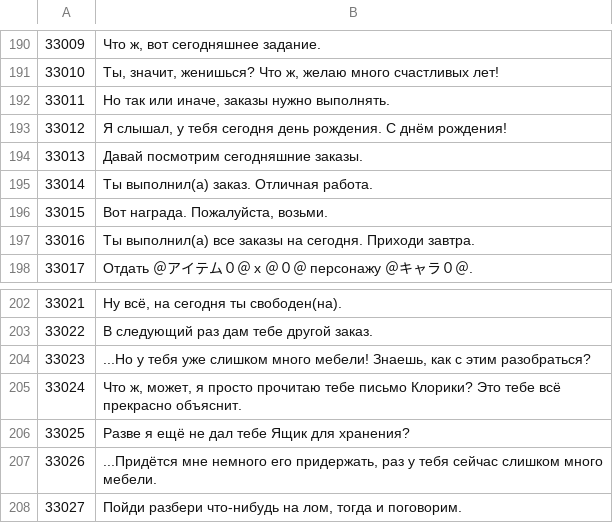
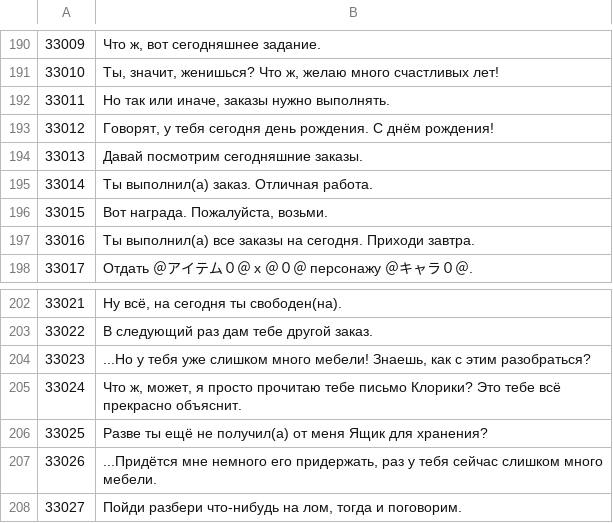
Before and after one commit to GemMaxweLlX/Rf4rusus3ds, a TSV file: translation/tr/part0151.tsv, drawn as a sheet; only a part is shown, gaps mark what is left out.

```diff
--- a/translation/tr/part0151.tsv
+++ b/translation/tr/part0151.tsv
@@ -192,3 +192,3 @@
 33011	Но так или иначе, заказы нужно выполнять.
-33012	Я слышал, у тебя сегодня день рождения. С днём рождения!
+33012	Говорят, у тебя сегодня день рождения. С днём рождения!
 33013	Давай посмотрим сегодняшние заказы.
@@ -205,3 +205,3 @@
 33024	Что ж, может, я просто прочитаю тебе письмо Клорики? Это тебе всё прекрасно объяснит.
-33025	Разве я ещё не дал тебе Ящик для хранения?
+33025	Разве ты ещё не получил(а) от меня Ящик для хранения?
 33026	...Придётся мне немного его придержать, раз у тебя сейчас слишком много мебели.
```
Also changed, not shown: translation/tr/part0152.tsv, 2 other files.
